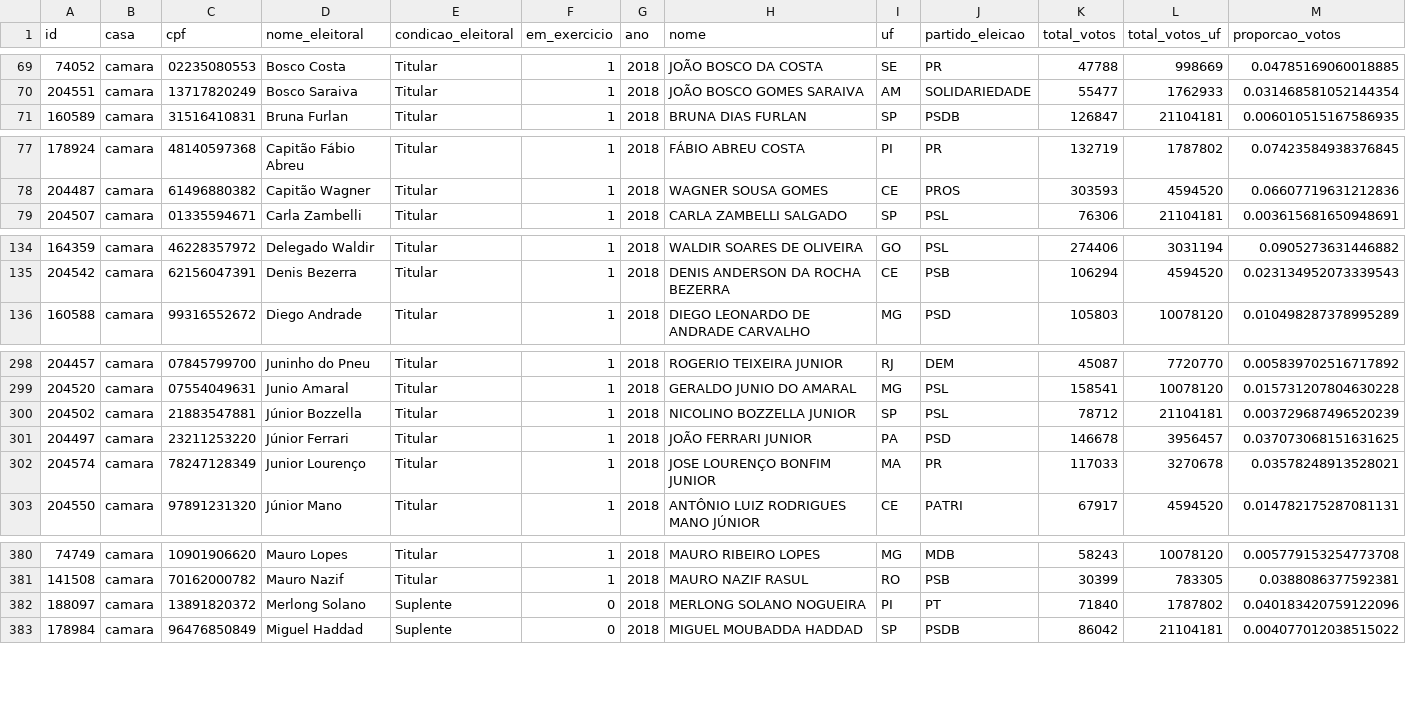
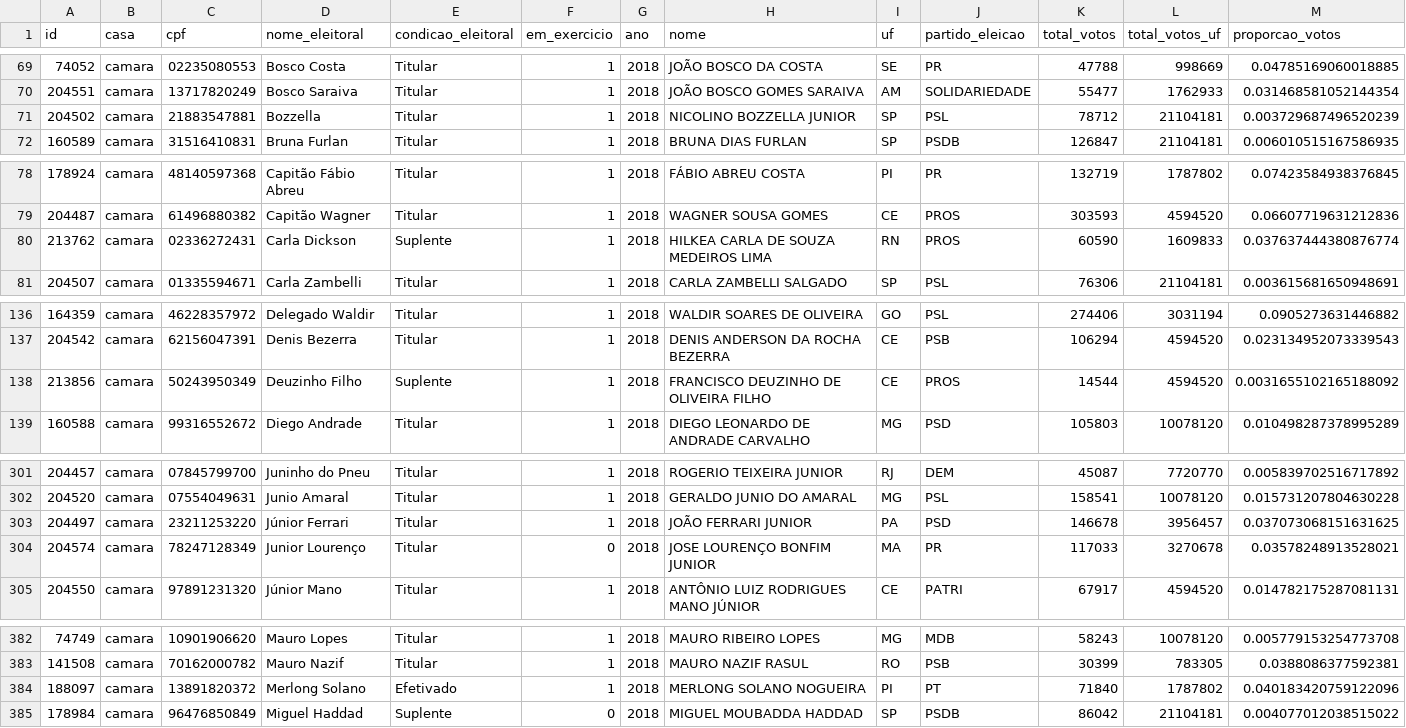
Before and after one commit to null92/radar-do-congresso-dados, a CSV file: crawler/raw_data/votos_eleicao.csv, drawn as a sheet; only a part is shown, gaps mark what is left out; the diff covers the shown part only.

```diff
--- a/crawler/raw_data/votos_eleicao.csv
+++ b/crawler/raw_data/votos_eleicao.csv
@@ -70,2 +70,3 @@ id,casa,cpf,nome_eleitoral,condicao_eleitoral,em_exercicio,ano,nome,uf,partido_e
 204551,camara,13717820249,Bosco Saraiva,Titular,1,2018,JOÃO BOSCO GOMES SARAIVA,AM,SOLIDARIEDADE,55477,1762933,0.031468581052144354
+204502,camara,21883547881,Bozzella,Titular,1,2018,NICOLINO BOZZELLA JUNIOR,SP,PSL,78712,21104181,0.003729687496520239
 160589,camara,31516410831,Bruna Furlan,Titular,1,2018,BRUNA DIAS FURLAN,SP,PSDB,126847,21104181,0.006010515167586935
@@ -78,2 +79,3 @@ id,casa,cpf,nome_eleitoral,condicao_eleitoral,em_exercicio,ano,nome,uf,partido_e
 204487,camara,61496880382,Capitão Wagner,Titular,1,2018,WAGNER SOUSA GOMES,CE,PROS,303593,4594520,0.06607719631212836
+213762,camara,02336272431,Carla Dickson,Suplente,1,2018,HILKEA CARLA DE SOUZA MEDEIROS LIMA,RN,PROS,60590,1609833,0.037637444380876774
 204507,camara,01335594671,Carla Zambelli,Titular,1,2018,CARLA ZAMBELLI SALGADO,SP,PSL,76306,21104181,0.003615681650948691
@@ -135,2 +137,3 @@ id,casa,cpf,nome_eleitoral,condicao_eleitoral,em_exercicio,ano,nome,uf,partido_e
 204542,camara,62156047391,Denis Bezerra,Titular,1,2018,DENIS ANDERSON DA ROCHA BEZERRA,CE,PSB,106294,4594520,0.023134952073339543
+213856,camara,50243950349,Deuzinho Filho,Suplente,1,2018,FRANCISCO DEUZINHO DE OLIVEIRA FILHO,CE,PROS,14544,4594520,0.0031655102165188092
 160588,camara,99316552672,Diego Andrade,Titular,1,2018,DIEGO LEONARDO DE ANDRADE CARVALHO,MG,PSD,105803,10078120,0.010498287378995289
@@ -299,5 +302,4 @@ id,casa,cpf,nome_eleitoral,condicao_eleitoral,em_exercicio,ano,nome,uf,partido_e
 204520,camara,07554049631,Junio Amaral,Titular,1,2018,GERALDO JUNIO DO AMARAL,MG,PSL,158541,10078120,0.015731207804630228
-204502,camara,21883547881,Júnior Bozzella,Titular,1,2018,NICOLINO BOZZELLA JUNIOR,SP,PSL,78712,21104181,0.003729687496520239
 204497,camara,23211253220,Júnior Ferrari,Titular,1,2018,JOÃO FERRARI JUNIOR,PA,PSD,146678,3956457,0.037073068151631625
-204574,camara,78247128349,Junior Lourenço,Titular,1,2018,JOSE LOURENÇO BONFIM JUNIOR,MA,PR,117033,3270678,0.03578248913528021
+204574,camara,78247128349,Junior Lourenço,Titular,0,2018,JOSE LOURENÇO BONFIM JUNIOR,MA,PR,117033,3270678,0.03578248913528021
 204550,camara,97891231320,Júnior Mano,Titular,1,2018,ANTÔNIO LUIZ RODRIGUES MANO JÚNIOR,CE,PATRI,67917,4594520,0.014782175287081131
@@ -381,3 +383,3 @@ id,casa,cpf,nome_eleitoral,condicao_eleitoral,em_exercicio,ano,nome,uf,partido_e
 141508,camara,70162000782,Mauro Nazif,Titular,1,2018,MAURO NAZIF RASUL,RO,PSB,30399,783305,0.0388086377592381
-188097,camara,13891820372,Merlong Solano,Suplente,0,2018,MERLONG SOLANO NOGUEIRA,PI,PT,71840,1787802,0.040183420759122096
+188097,camara,13891820372,Merlong Solano,Efetivado,1,2018,MERLONG SOLANO NOGUEIRA,PI,PT,71840,1787802,0.040183420759122096
 178984,camara,96476850849,Miguel Haddad,Suplente,0,2018,MIGUEL MOUBADDA HADDAD,SP,PSDB,86042,21104181,0.004077012038515022
```
Also changed, not shown: 5 edited cells elsewhere in this file, bd/data/parlamentares.csv, bd/data/votacoes.csv, 9 other files.
